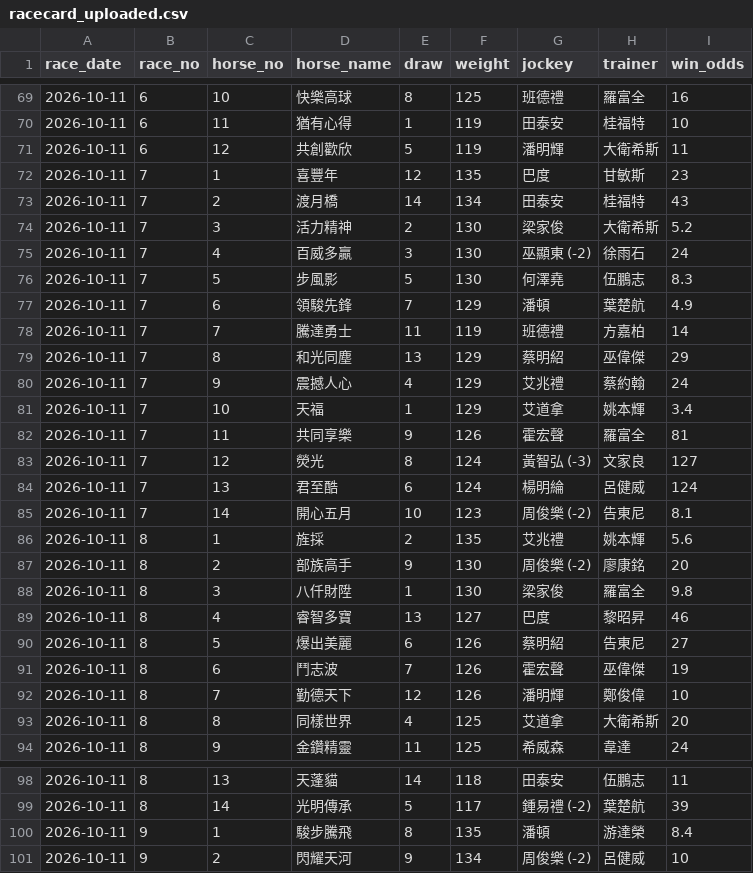
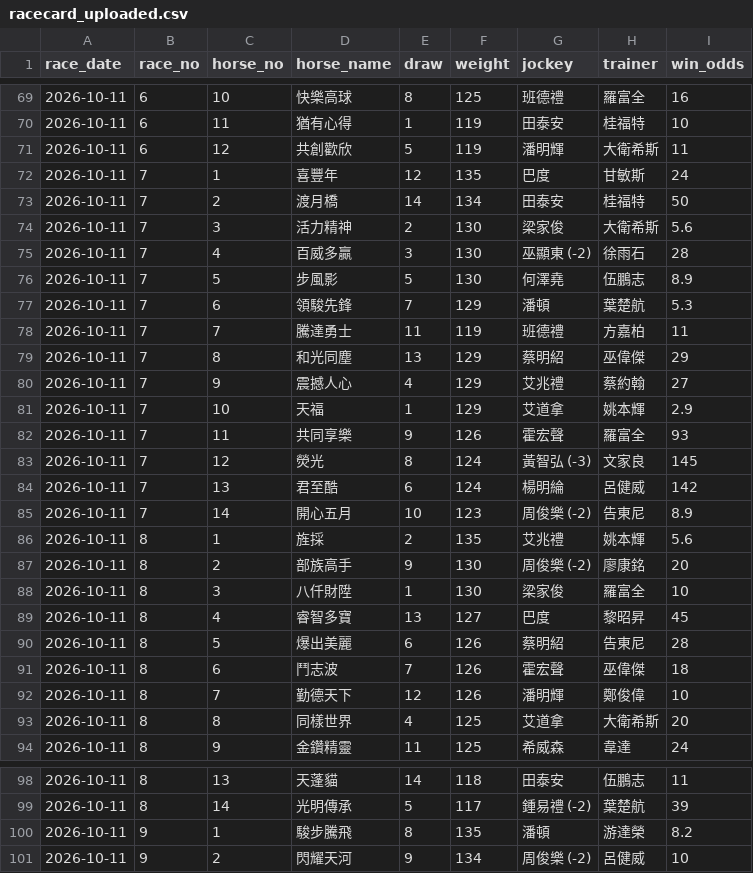
Before and after one commit to tszkit9-boop/horse-racing-bot, a CSV file: racecard_uploaded.csv, drawn as a sheet; only a part is shown, gaps mark what is left out; the diff covers the shown part only.

Commit message:
Auto update racecard_uploaded.csv (2026-10-11)

```diff
--- a/racecard_uploaded.csv
+++ b/racecard_uploaded.csv
@@ -71,22 +71,22 @@
 2026-10-11,6,12,共創歡欣,5,119,潘明輝,大衛希斯,11
-2026-10-11,7,1,喜豐年,12,135,巴度,甘敏斯,23
-2026-10-11,7,2,渡月橋,14,134,田泰安,桂福特,43
-2026-10-11,7,3,活力精神,2,130,梁家俊,大衛希斯,5.2
-2026-10-11,7,4,百威多贏,3,130,巫顯東 (-2),徐雨石,24
-2026-10-11,7,5,步風影,5,130,何澤堯,伍鵬志,8.3
-2026-10-11,7,6,領駿先鋒,7,129,潘頓,葉楚航,4.9
-2026-10-11,7,7,騰達勇士,11,119,班德禮,方嘉柏,14
+2026-10-11,7,1,喜豐年,12,135,巴度,甘敏斯,24
+2026-10-11,7,2,渡月橋,14,134,田泰安,桂福特,50
+2026-10-11,7,3,活力精神,2,130,梁家俊,大衛希斯,5.6
+2026-10-11,7,4,百威多贏,3,130,巫顯東 (-2),徐雨石,28
+2026-10-11,7,5,步風影,5,130,何澤堯,伍鵬志,8.9
+2026-10-11,7,6,領駿先鋒,7,129,潘頓,葉楚航,5.3
+2026-10-11,7,7,騰達勇士,11,119,班德禮,方嘉柏,11
 2026-10-11,7,8,和光同塵,13,129,蔡明紹,巫偉傑,29
-2026-10-11,7,9,震撼人心,4,129,艾兆禮,蔡約翰,24
-2026-10-11,7,10,天福,1,129,艾道拿,姚本輝,3.4
-2026-10-11,7,11,共同享樂,9,126,霍宏聲,羅富全,81
-2026-10-11,7,12,熒光,8,124,黃智弘 (-3),文家良,127
-2026-10-11,7,13,君至酷,6,124,楊明綸,呂健威,124
-2026-10-11,7,14,開心五月,10,123,周俊樂 (-2),告東尼,8.1
+2026-10-11,7,9,震撼人心,4,129,艾兆禮,蔡約翰,27
+2026-10-11,7,10,天福,1,129,艾道拿,姚本輝,2.9
+2026-10-11,7,11,共同享樂,9,126,霍宏聲,羅富全,93
+2026-10-11,7,12,熒光,8,124,黃智弘 (-3),文家良,145
+2026-10-11,7,13,君至酷,6,124,楊明綸,呂健威,142
+2026-10-11,7,14,開心五月,10,123,周俊樂 (-2),告東尼,8.9
 2026-10-11,8,1,旌採,2,135,艾兆禮,姚本輝,5.6
 2026-10-11,8,2,部族高手,9,130,周俊樂 (-2),廖康銘,20
-2026-10-11,8,3,八仟財陞,1,130,梁家俊,羅富全,9.8
-2026-10-11,8,4,睿智多寶,13,127,巴度,黎昭昇,46
-2026-10-11,8,5,爆出美麗,6,126,蔡明紹,告東尼,27
-2026-10-11,8,6,鬥志波,7,126,霍宏聲,巫偉傑,19
+2026-10-11,8,3,八仟財陞,1,130,梁家俊,羅富全,10
+2026-10-11,8,4,睿智多寶,13,127,巴度,黎昭昇,45
+2026-10-11,8,5,爆出美麗,6,126,蔡明紹,告東尼,28
+2026-10-11,8,6,鬥志波,7,126,霍宏聲,巫偉傑,18
 2026-10-11,8,7,勤德天下,12,126,潘明輝,鄭俊偉,10
@@ -99,3 +99,3 @@
 2026-10-11,8,14,光明傳承,5,117,鍾易禮 (-2),葉楚航,39
-2026-10-11,9,1,駿步騰飛,8,135,潘頓,游達榮,8.4
+2026-10-11,9,1,駿步騰飛,8,135,潘頓,游達榮,8.2
 2026-10-11,9,2,閃耀天河,9,134,周俊樂 (-2),呂健威,10
```
Also changed, not shown: 10 edited cells elsewhere in this file.
